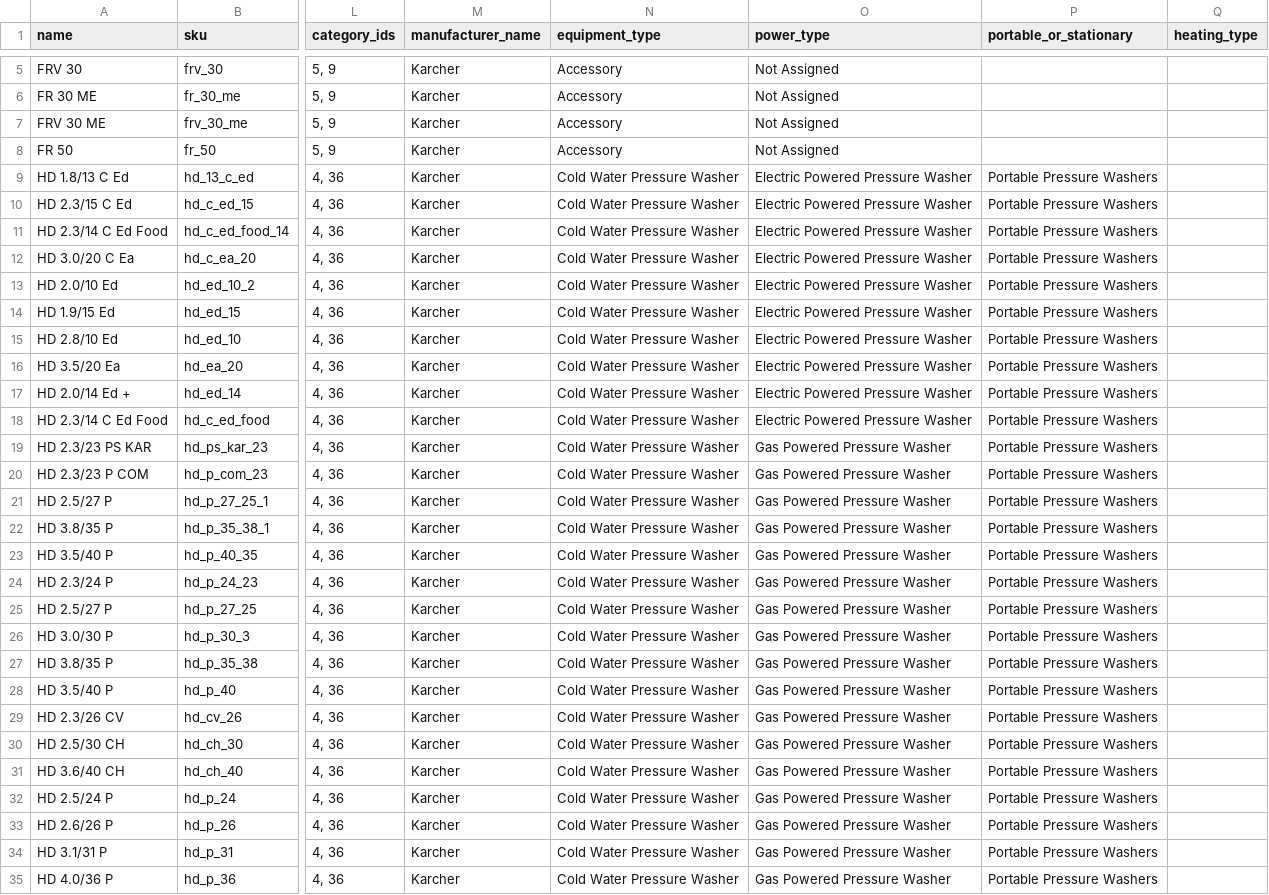
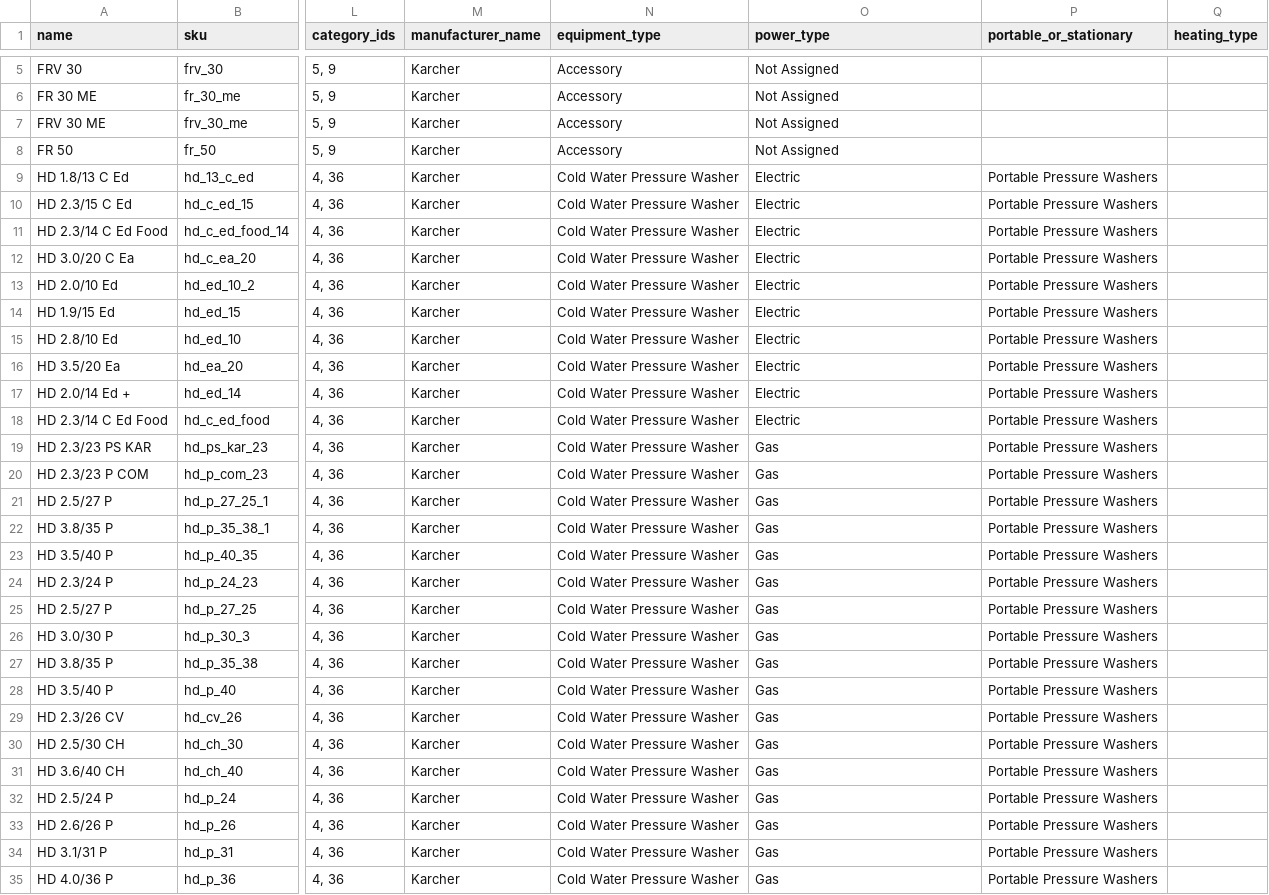
Before and after one commit to kaustav92/karcherequipments, a CSV file: var/import/karcher_pressure_washer.csv, drawn as a sheet; only a part is shown, gaps mark what is left out; the diff covers the shown part only; the diff names each change by its address in the sheet, - before the commit and + after, or states it on an @@ line.

Commit message:
power type added

```diff
--- a/var/import/karcher_pressure_washer.csv
+++ b/var/import/karcher_pressure_washer.csv
-O9:O18 (power_type): Electric Powered Pressure Washer
+O9:O18 (power_type): Electric
-O19:O35 (power_type): Gas Powered Pressure Washer
+O19:O35 (power_type): Gas
```
Also changed, not shown: 146 edited cells elsewhere in this file, 1 other file.
